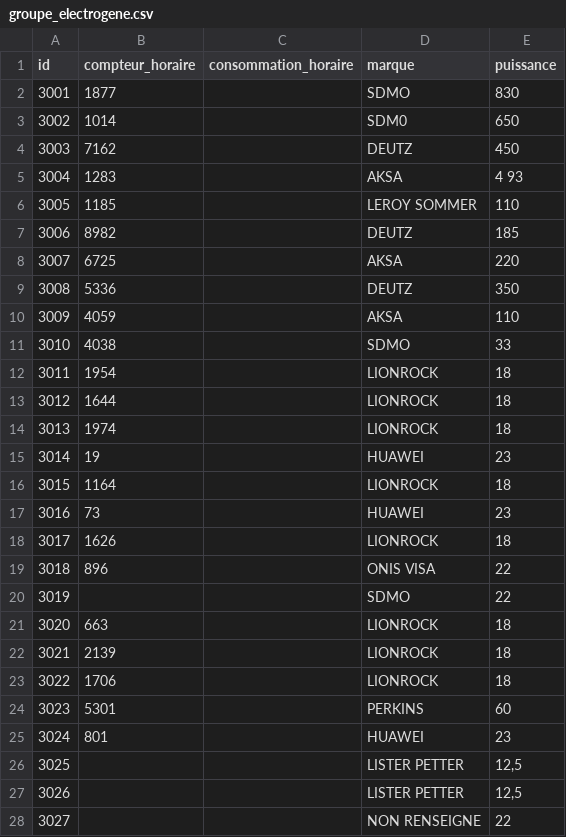
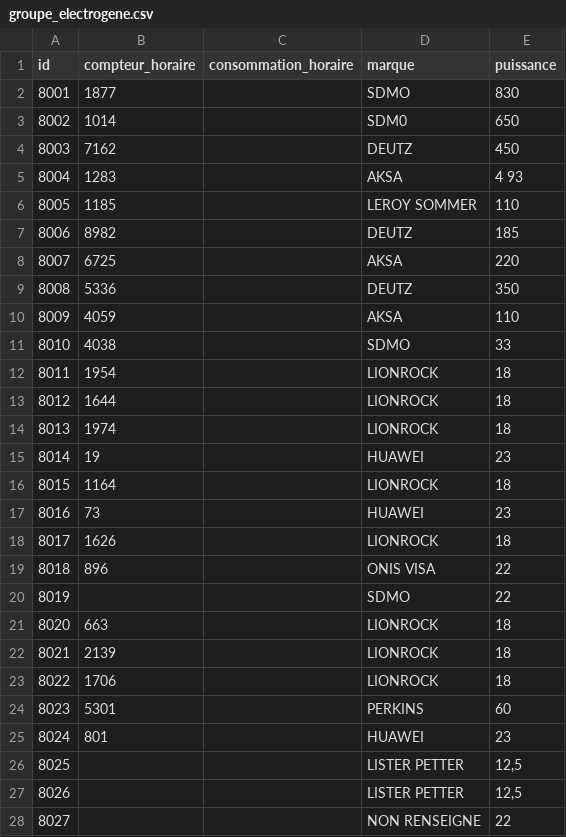
Before and after one commit to divinendzana/carburflow, a CSV file: data/groupe_electrogene.csv, drawn as a sheet; only a part is shown; the diff covers the shown part only.

```diff
--- a/data/groupe_electrogene.csv
+++ b/data/groupe_electrogene.csv
@@ -1,28 +1,28 @@
 id,compteur_horaire,consommation_horaire,marque,puissance
-3001,1877,,SDMO,830
-3002,1014,,SDM0,650
-3003,7162,,DEUTZ,450
-3004,1283,,AKSA,4 93
-3005,1185,,LEROY SOMMER,110
-3006,8982,,DEUTZ,185
-3007,6725,,AKSA,220
-3008,5336,,DEUTZ,350
-3009,4059,,AKSA,110
-3010,4038,,SDMO,33
-3011,1954,,LIONROCK,18
-3012,1644,,LIONROCK,18
-3013,1974,,LIONROCK,18
-3014,19,,HUAWEI,23
-3015,1164,,LIONROCK,18
-3016,73,,HUAWEI,23
-3017,1626,,LIONROCK,18
-3018,896,,ONIS VISA,22
-3019,,,SDMO,22
-3020,663,,LIONROCK,18
-3021,2139,,LIONROCK,18
-3022,1706,,LIONROCK,18
-3023,5301,,PERKINS,60
-3024,801,,HUAWEI,23
-3025,,,LISTER PETTER,"12,5"
-3026,,,LISTER PETTER,"12,5"
-3027,,,NON RENSEIGNE,22
+8001,1877,,SDMO,830
+8002,1014,,SDM0,650
+8003,7162,,DEUTZ,450
+8004,1283,,AKSA,4 93
+8005,1185,,LEROY SOMMER,110
+8006,8982,,DEUTZ,185
+8007,6725,,AKSA,220
+8008,5336,,DEUTZ,350
+8009,4059,,AKSA,110
+8010,4038,,SDMO,33
+8011,1954,,LIONROCK,18
+8012,1644,,LIONROCK,18
+8013,1974,,LIONROCK,18
+8014,19,,HUAWEI,23
+8015,1164,,LIONROCK,18
+8016,73,,HUAWEI,23
+8017,1626,,LIONROCK,18
+8018,896,,ONIS VISA,22
+8019,,,SDMO,22
+8020,663,,LIONROCK,18
+8021,2139,,LIONROCK,18
+8022,1706,,LIONROCK,18
+8023,5301,,PERKINS,60
+8024,801,,HUAWEI,23
+8025,,,LISTER PETTER,"12,5"
+8026,,,LISTER PETTER,"12,5"
+8027,,,NON RENSEIGNE,22
```
Also changed, not shown: 6 edited cells elsewhere in this file, data/cuve_principale.csv, data/ligne_rapport.csv, 12 other files.
